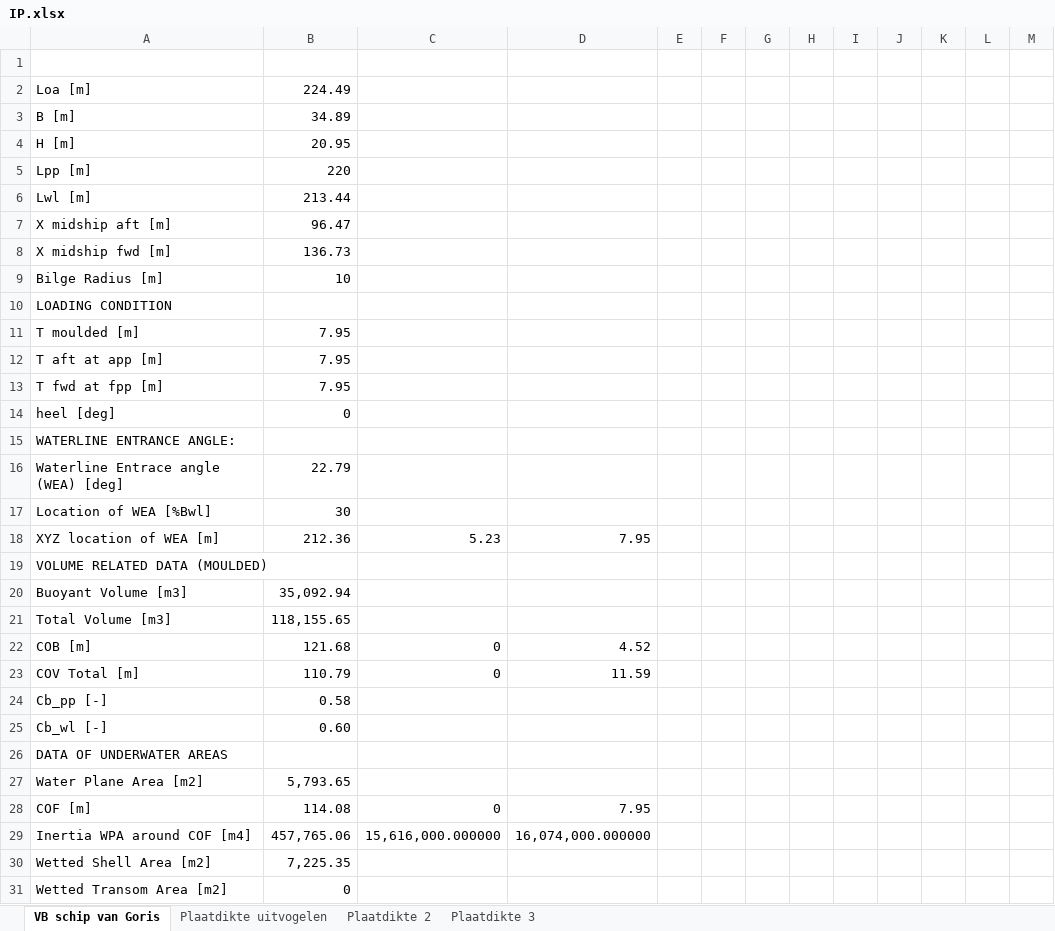
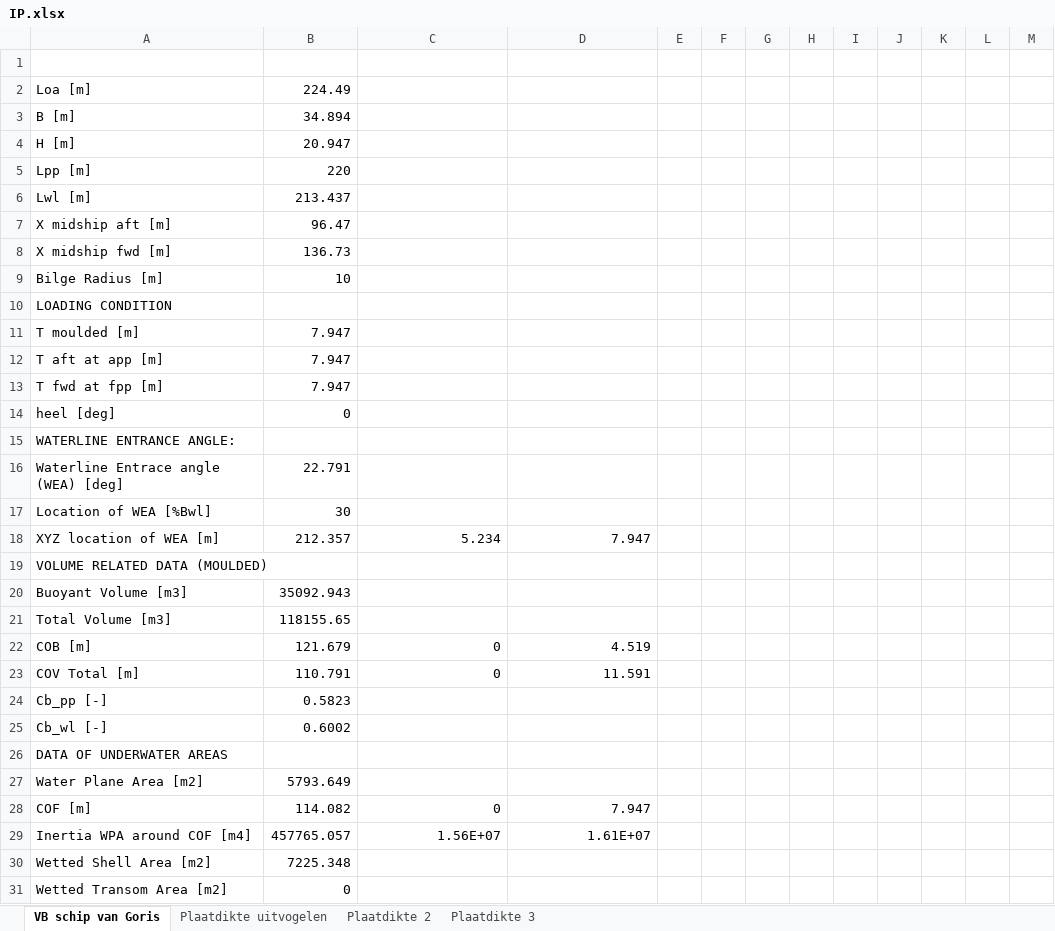
Before and after one commit to tomoldenbeuving/IP-26, an Excel workbook: IP.xlsx, sheet VB schip van Goris, drawn as a sheet; only a part is shown; values as stored, in another font and other column widths than the file's, no borders; removed rows and columns are numbered as before the commit, all else as after; the diff covers the shown part only; the diff names each change by its address in the sheet, - before the commit and + after, or states it on an @@ line.

```diff
--- a/IP.xlsx (sheet VB schip van Goris)
+++ b/IP.xlsx (sheet VB schip van Goris)
-B3: 34.89
+B3: 34.894
-B4: 20.95
+B4: 20.947
-B6: 213.44
+B6: 213.437
-B11:B13: 7.95
+B11:B13: 7.947
-B16: 22.79
+B16: 22.791
-row 18: XYZ location of WEA [m] | 212.36 | 5.23 | 7.95
+row 18: XYZ location of WEA [m] | 212.357 | 5.234 | 7.947
-B20: 35,092.94
+B20: 35092.943
-B21: 118,155.65
+B21: 118155.65
-B22: 121.68
+B22: 121.679
-D22: 4.52
+D22: 4.519
-B23: 110.79
+B23: 110.791
-D23: 11.59
+D23: 11.591
-B24: 0.58
+B24: 0.5823
-B25: 0.60
+B25: 0.6002
-B27: 5,793.65
+B27: 5793.649
-B28: 114.08
+B28: 114.082
-D28: 7.95
+D28: 7.947
-row 29: Inertia WPA around COF [m4] | 457,765.06 | 15,616,000.000000 | 16,074,000.000000
+row 29: Inertia WPA around COF [m4] | 457765.057 | 1.56E+07 | 1.61E+07
-B30: 7,225.35
+B30: 7225.348
```
Also changed, not shown: 34 added rows, 34 removed rows, 247 edited cells and cell formats elsewhere in this sheet, 1 other file.
